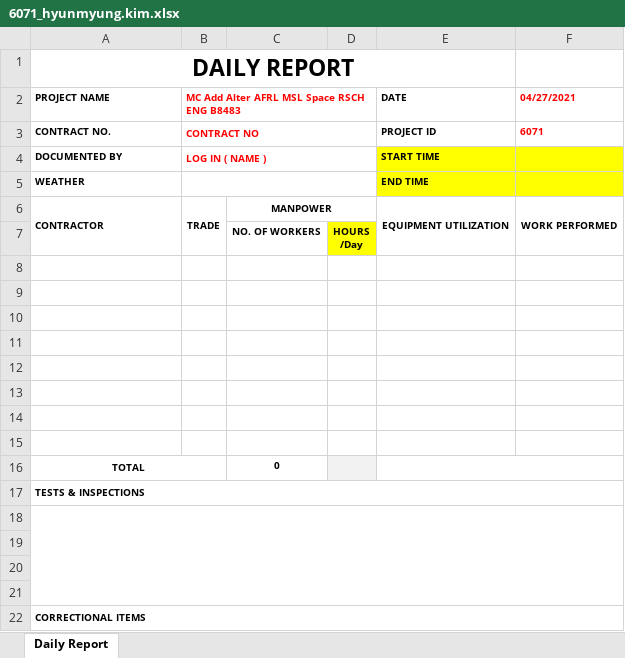
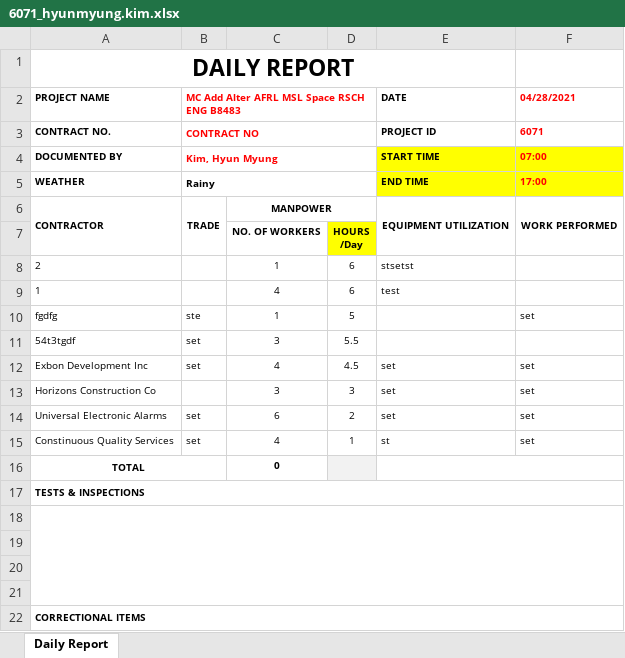
Before and after one commit to HyunM/exbon-daily-report, an Excel workbook: public/6071_hyunmyung.kim.xlsx, sheet Daily Report, drawn as a sheet; only a part is shown; values as stored, in another font and other column widths than the file's, no borders; charts and pictures not drawn; the diff names each change by its address in the sheet, - before the commit and + after, or states it on an @@ line.

```diff
--- a/public/6071_hyunmyung.kim.xlsx (sheet Daily Report)
+++ b/public/6071_hyunmyung.kim.xlsx (sheet Daily Report)
-F2: 04/27/2021
+F2: 04/28/2021
-B4: LOG IN ( NAME )
+B4: Kim, Hyun Myung
-F4 (04/28/2021): (empty)
+F4 (04/28/2021): 07:00
-B5: (empty)
+B5: Rainy
-F5 (04/28/2021): (empty)
+F5 (04/28/2021): 17:00
-row 8: (empty)
+row 8: 2 |  | 1 | 6 | stsetst
-row 9: (empty)
+row 9: 1 |  | 4 | 6 | test
-row 10: (empty)
+row 10: fgdfg | ste | 1 | 5 |  | set
-row 11: (empty)
+row 11: 54t3tgdf | set | 3 | 5.5
-row 12: (empty)
+row 12: Exbon Development Inc | set | 4 | 4.5 | set | set
-row 13: (empty)
+row 13: Horizons Construction Co |  | 3 | 3 | set | set
-row 14: (empty)
+row 14: Universal Electronic Alarms | set | 6 | 2 | set | set
-row 15: (empty)
+row 15: Constinuous Quality Services | set | 4 | 1 | st | set
```
Also changed, not shown: 7 other files.
